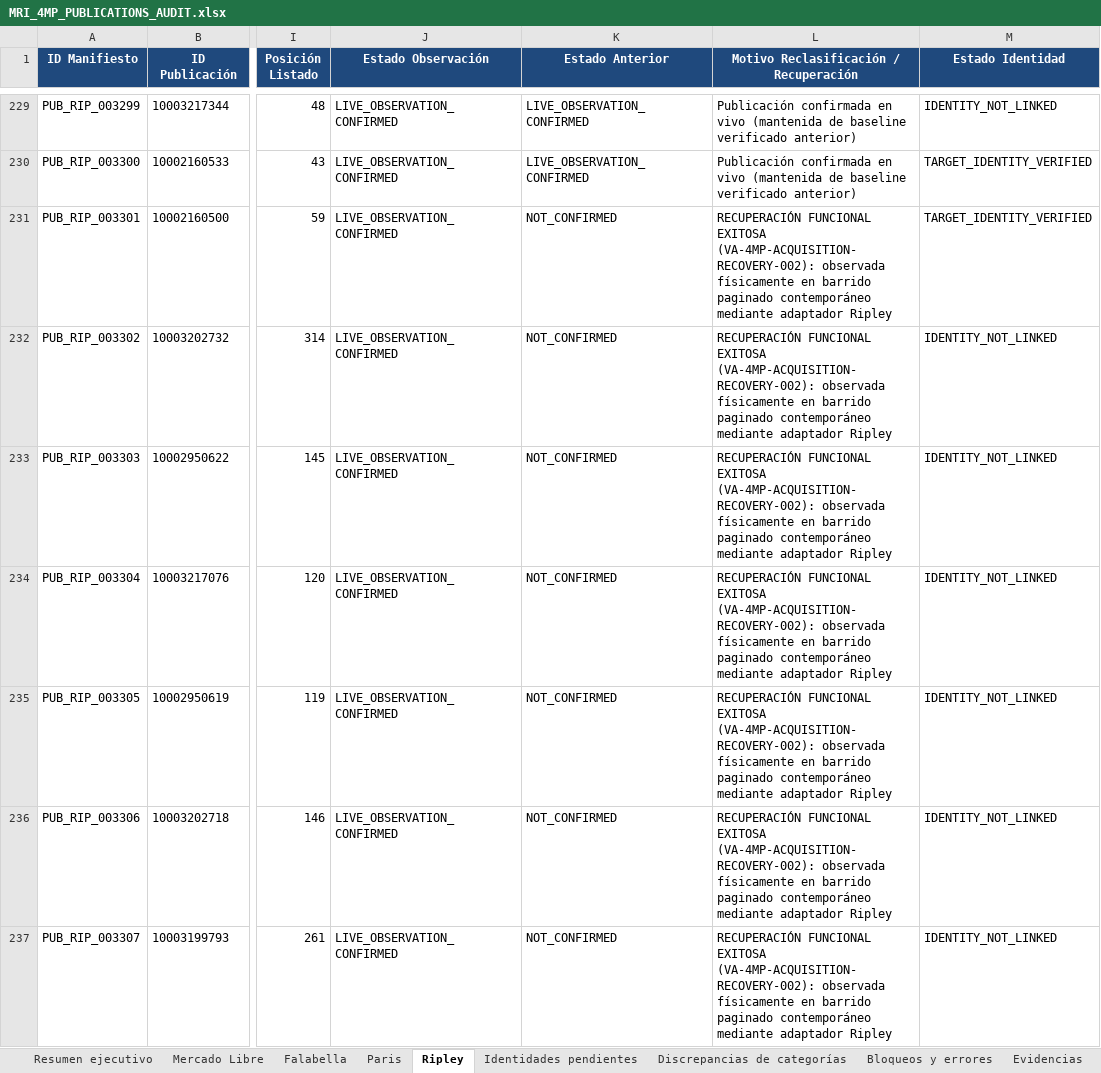
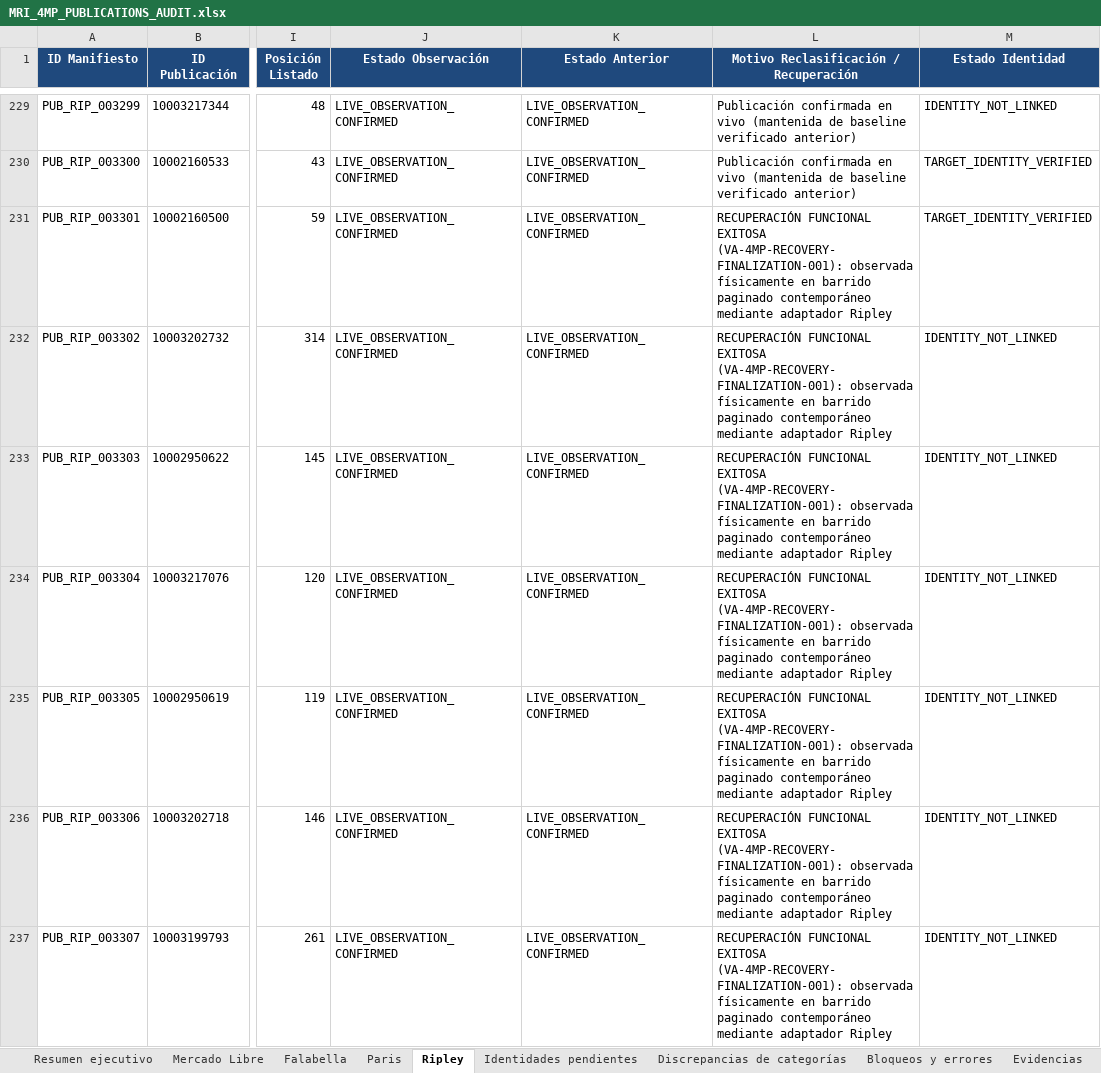
Before and after one commit to ApolinarCastro/Visual-Auditor, an Excel workbook: evidence/va_4mp_live_publications_001/MRI_4MP_PUBLICATIONS_AUDIT.xlsx, sheet Ripley, drawn as a sheet; only a part is shown, gaps mark what is left out; values as stored, in another font and other column widths than the file's, no borders; the diff covers the shown part only; the diff names each change by its address in the sheet, - before the commit and + after, or states it on an @@ line.

Commit message:
feat(mri): finalize permanent multi-marketplace acquisition recovery (VA-4MP-RECOVERY-FINALIZATION-001)
- Operationalize permanent recovery pipeline in app/mri_autonomous/recovery_runner.py with certified pagination for Falabella, Paris, Mercado Libre, and Ripley
- Clarify 1-to-many relationship in Falabella: 355 commercial parent products physically observed in live search corridor confirm 1,005 manifest variant publications pointing to their canonical URLs
- Restore 1,223 commercial product titles from live harvest for observations with numeric snapshot IDs
- Cleanly map apparel categories from verified titles and catalog taxonomy (0 bad URLs, 0 ID collisions)
- Synchronize 2,533 live confirmed publications, product linkages, and category observations into SQLite visibility.db under run run_va_4mp_recovery_finalization_001
- Pass full regression test suite (302 passed, 0 failed)
- Update 9 deliverables in evidence/va_4mp_live_publications_001/ including 9-sheet formatted Excel workbook

```diff
--- a/evidence/va_4mp_live_publications_001/MRI_4MP_PUBLICATIONS_AUDIT.xlsx (sheet Ripley)
+++ b/evidence/va_4mp_live_publications_001/MRI_4MP_PUBLICATIONS_AUDIT.xlsx (sheet Ripley)
-K231:K237 (Estado Anterior): NOT_CONFIRMED
+K231:K237 (Estado Anterior): LIVE_OBSERVATION_CONFIRMED
-L231:L237: …FUNCIONAL EXITOSA (VA-4MP-ACQUISITION-RECOVERY-002): observada físicamente…
+L231:L237: …FUNCIONAL EXITOSA (VA-4MP-RECOVERY-FINALIZATION-001): observada físicamente…
```
Also changed, not shown: 678 edited cells elsewhere in this sheet, sheet Discrepancias de categorías, sheet Identidades pendientes, sheet Falabella, sheet Mercado Libre, sheet Paris, sheet Resumen ejecutivo, 1 more sheet, 9 other files.
